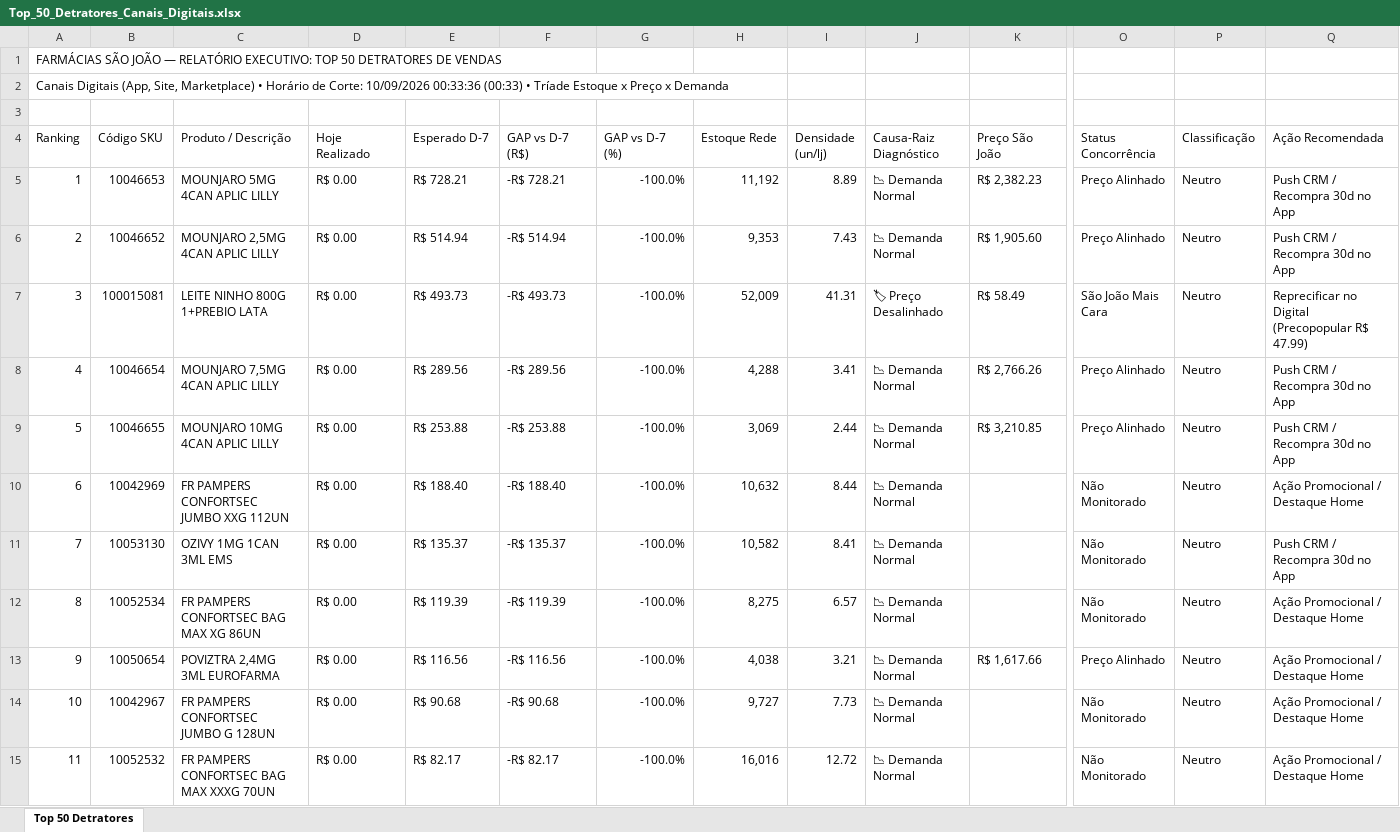
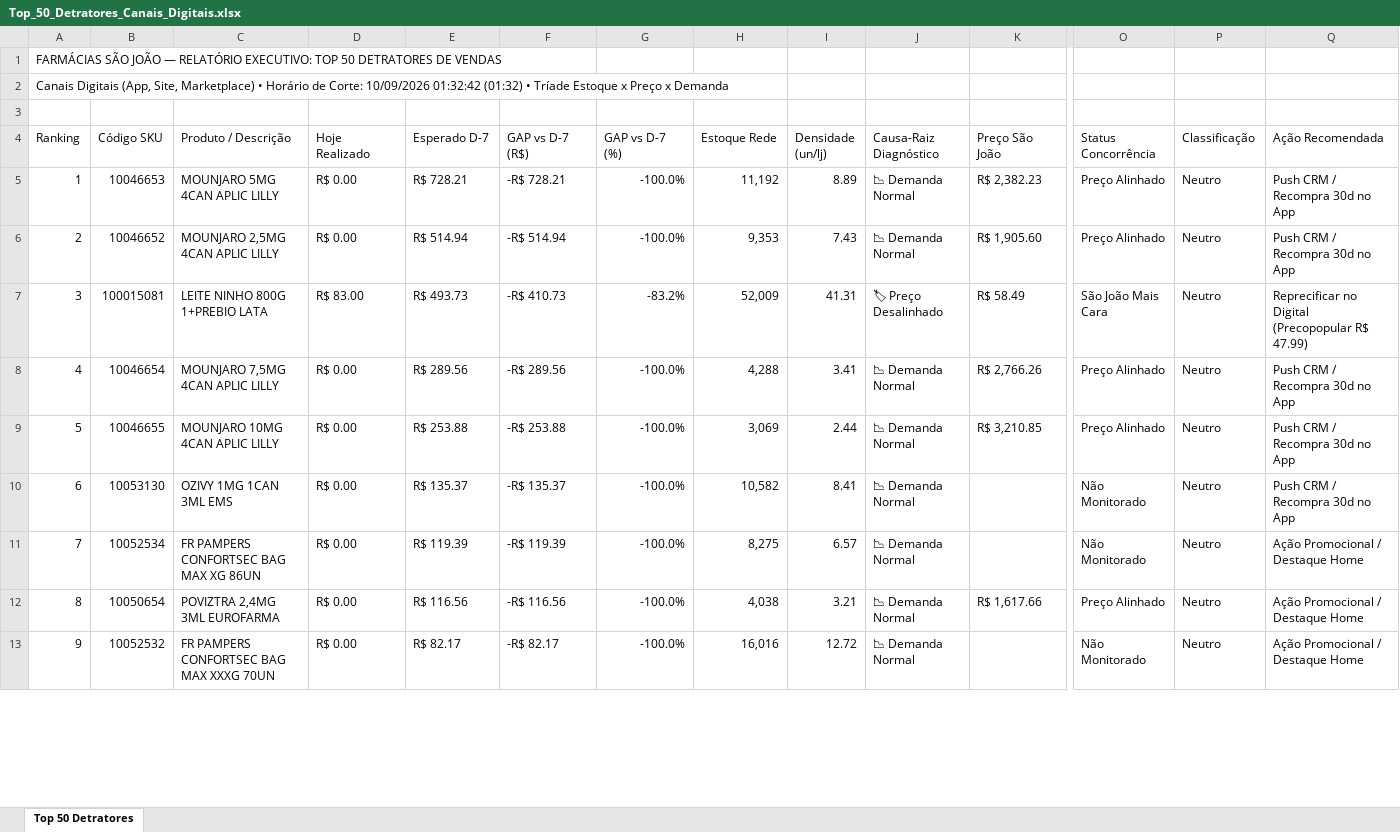
Before and after one commit to lukasg64-png/monitor-canais-digitais, an Excel workbook: data/Top_50_Detratores_Canais_Digitais.xlsx, sheet Top 50 Detratores, drawn as a sheet; only a part is shown, gaps mark what is left out; values as stored, in another font and other column widths than the file's, no cell formats; removed rows and columns are numbered as before the commit, all else as after; rows hold the shown columns only; the diff covers the shown part only; the diff names each change by its address in the sheet, - before the commit and + after, or states it on an @@ line.

Commit message:
Auto-sync Qlik Sense Intraday (10/09/2026 01:50) [Corte: 10/09/2026 01:32:42]

```diff
--- a/data/Top_50_Detratores_Canais_Digitais.xlsx (sheet Top 50 Detratores)
+++ b/data/Top_50_Detratores_Canais_Digitais.xlsx (sheet Top 50 Detratores)
-A2 (Ranking): …Corte: 10/09/2026 00:33:36 (00:33) • Tríade…
+A2 (Ranking): …Corte: 10/09/2026 01:32:42 (01:32) • Tríade…
-D7 (Hoje Realizado): R$ 0.00
+D7 (Hoje Realizado): R$ 83.00
-F7 (GAP vs D-7 (R$)): -R$ 493.73
+F7 (GAP vs D-7 (R$)): -R$ 410.73
-G7 (GAP vs D-7 (%)): -100.0%
+G7 (GAP vs D-7 (%)): -83.2%
-B10 (Código SKU): 10042969
+B10 (Código SKU): 10053130
-C10 (Produto / Descrição): FR PAMPERS CONFORTSEC JUMBO XXG 112UN
+C10 (Produto / Descrição): OZIVY 1MG 1CAN 3ML EMS
-E10 (Esperado D-7): R$ 188.40
+E10 (Esperado D-7): R$ 135.37
-F10 (GAP vs D-7 (R$)): -R$ 188.40
+F10 (GAP vs D-7 (R$)): -R$ 135.37
-H10 (Estoque Rede): 10,632
+H10 (Estoque Rede): 10,582
-I10 (Densidade (un/lj)): 8.44
+I10 (Densidade (un/lj)): 8.41
-Q10 (Ação Recomendada): Ação Promocional / Destaque Home
+Q10 (Ação Recomendada): Push CRM / Recompra 30d no App
-B11 (Código SKU): 10053130
+B11 (Código SKU): 10052534
-C11 (Produto / Descrição): OZIVY 1MG 1CAN 3ML EMS
+C11 (Produto / Descrição): FR PAMPERS CONFORTSEC BAG MAX XG 86UN
-E11 (Esperado D-7): R$ 135.37
+E11 (Esperado D-7): R$ 119.39
-F11 (GAP vs D-7 (R$)): -R$ 135.37
+F11 (GAP vs D-7 (R$)): -R$ 119.39
-H11 (Estoque Rede): 10,582
+H11 (Estoque Rede): 8,275
-I11 (Densidade (un/lj)): 8.41
+I11 (Densidade (un/lj)): 6.57
-Q11 (Ação Recomendada): Push CRM / Recompra 30d no App
+Q11 (Ação Recomendada): Ação Promocional / Destaque Home
-row 12: 8 | 10052534 | FR PAMPERS CONFORTSEC BAG MAX XG 86UN | R$ 0.00 | R$ 119.39 | -R$ 119.39 | -100.0% | 8,275 | 6.57 | 📉 Demanda Normal |  | Não Monitorado | Neutro | Ação Promocional / Destaque Home
-A12 (Ranking): 9
+A12 (Ranking): 8
-row 14: 10 | 10042967 | FR PAMPERS CONFORTSEC JUMBO G 128UN | R$ 0.00 | R$ 90.68 | -R$ 90.68 | -100.0% | 9,727 | 7.73 | 📉 Demanda Normal |  | Não Monitorado | Neutro | Ação Promocional / Destaque Home
-A13 (Ranking): 11
+A13 (Ranking): 9
```
Also changed, not shown: 4 added rows, 2 removed rows and 75 edited cells elsewhere in this sheet, cell formats, 5 other files.
